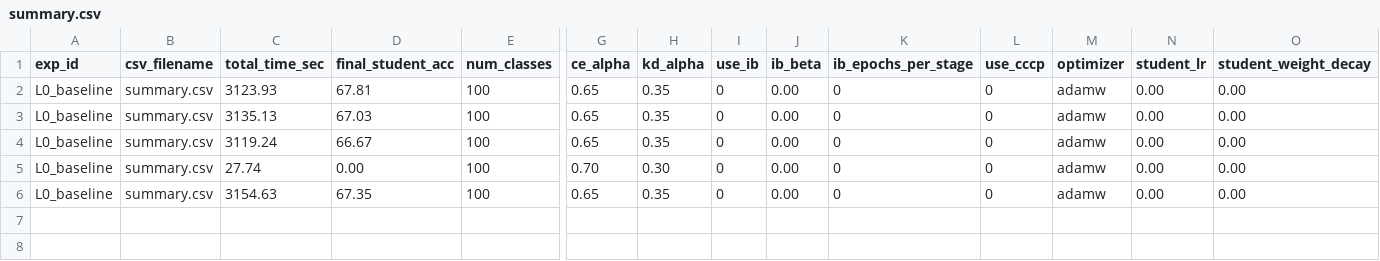
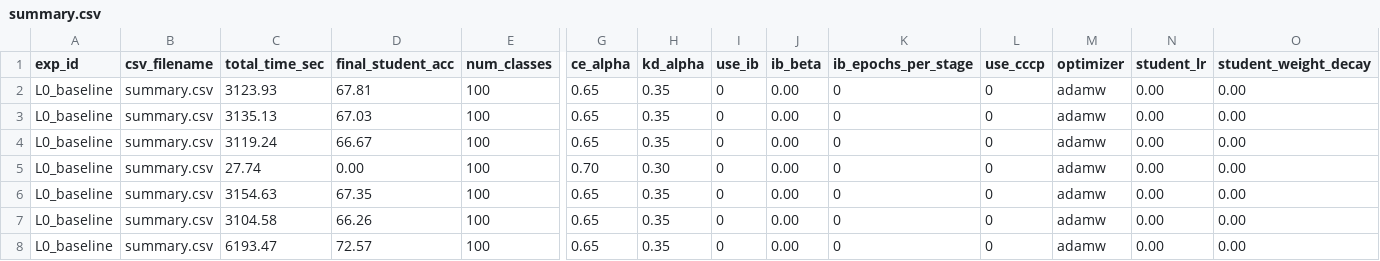
Before and after one commit to ssyounge/ASIB, a CSV file: experiments/ablation/L0/results/summary.csv, drawn as a sheet; only a part is shown, gaps mark what is left out; rows hold the shown columns only; the diff names each change by its address in the sheet, - before the commit and + after, or states it on an @@ line.

```diff
--- a/experiments/ablation/L0/results/summary.csv
+++ b/experiments/ablation/L0/results/summary.csv
+row 7: L0_baseline | summary.csv | 3104.58 | 66.26 | 100 | 0.65 | 0.35 | 0 | 0.00 | 0 | 0 | adamw | 0.00 | 0.00
+row 8: L0_baseline | summary.csv | 6193.47 | 72.57 | 100 | 0.65 | 0.35 | 0 | 0.00 | 0 | 0 | adamw | 0.00 | 0.00
```
Also changed, not shown: experiments/ablation/L1/results/summary.csv, experiments/ablation/L2/results/summary.csv, 27 other files.
